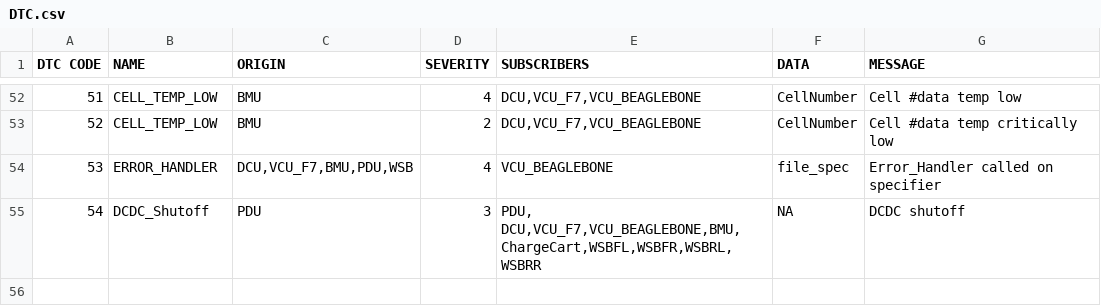
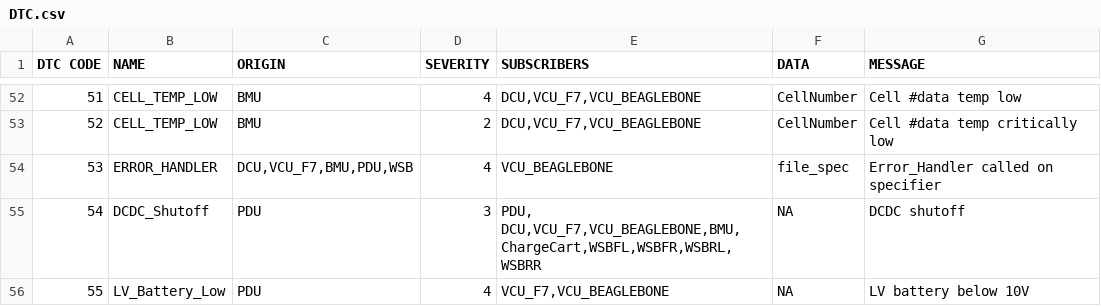
Before and after one commit to UWaterloo-Formula-Electric/firmware, a CSV file: common/Data/DTC.csv, drawn as a sheet; only a part is shown, gaps mark what is left out; the diff names each change by its address in the sheet, - before the commit and + after, or states it on an @@ line.

Commit message:
Merged in WFE-2192/DTC-warning-low-battery (pull request #110)
WFE-2192/DTC warning low battery

* send DTC warning when LV battery is below 10V

* minor change

- Use uint8_t instead of boolean

* remove additional space

* Make DTC warning message more concise


Approved-by: Justin Vuong

```diff
--- a/common/Data/DTC.csv
+++ b/common/Data/DTC.csv
+row 56: 55 | LV_Battery_Low | PDU | 4 | VCU_F7,VCU_BEAGLEBONE | NA | LV battery below 10V
```
Also changed, not shown: 1 other file.
